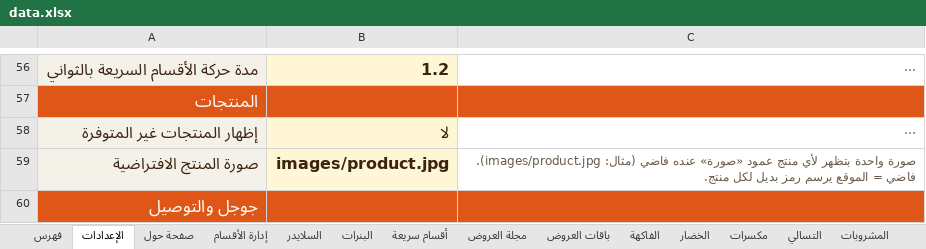
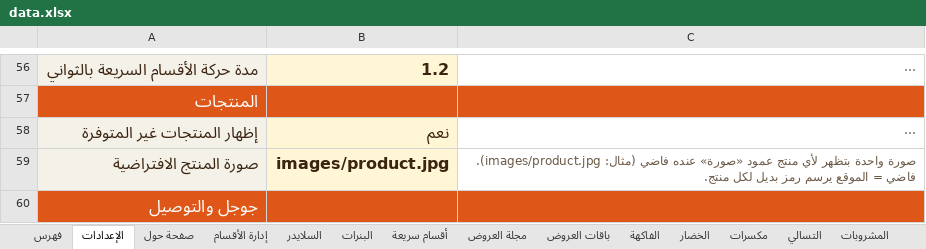
Before and after one commit to abdelazim17/23, an Excel workbook: data.xlsx, sheet الإعدادات, drawn as a sheet; only a part is shown, gaps mark what is left out; long unchanged cells end in …; values as stored, in another font and other column widths than the file's, no borders; the diff names each change by its address in the sheet, - before the commit and + after, or states it on an @@ line.

```diff
--- a/data.xlsx (sheet الإعدادات)
+++ b/data.xlsx (sheet الإعدادات)
-B58: لا
+B58: نعم
```
Also changed, not shown: sheet البقالة, sheet الألبان, sheet المشروبات, sheet التسالي, sheet الفاكهة, sheet مكسرات, 4 more sheets, other sheet tabs, 54 other files.
